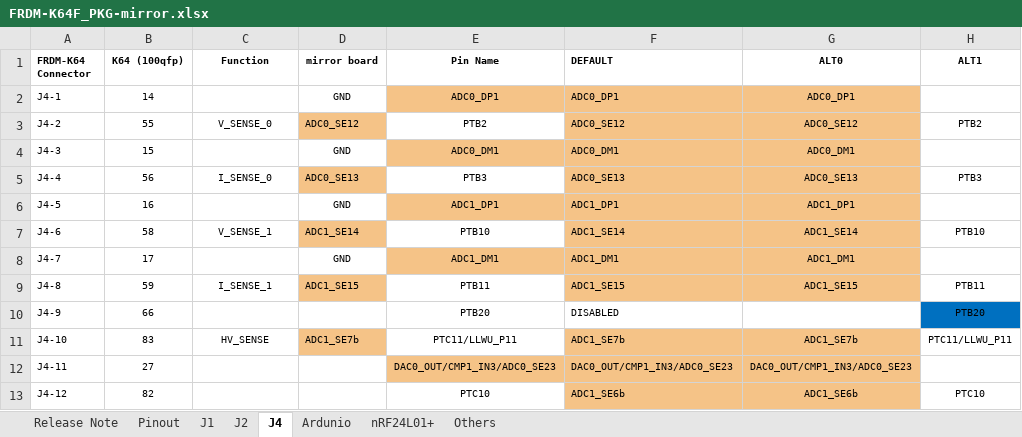
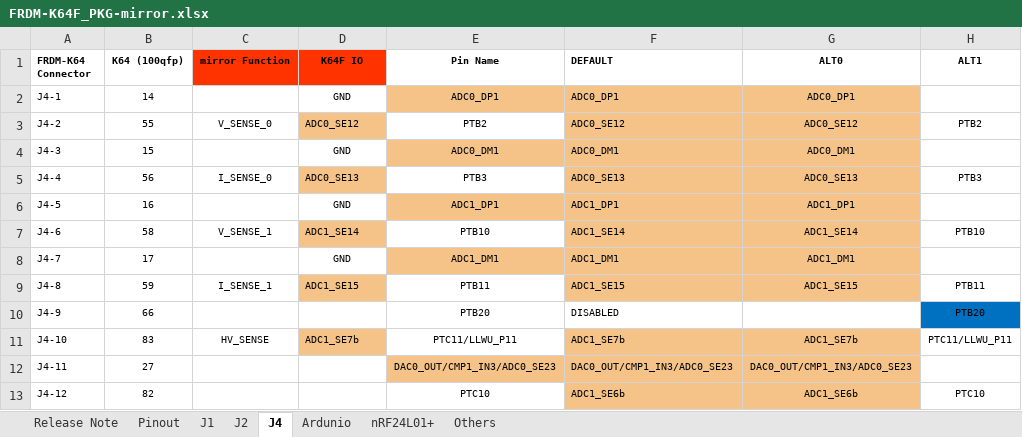
Before and after one commit to ronf-ucb/modular_robotics_pcb, an Excel workbook: micro_mirror/FRDM-K64F_PKG-mirror.xlsx, sheet J4, drawn as a sheet; only a part is shown; values as stored, in another font and other column widths than the file's, no borders; conditional formats not drawn; the diff names each change by its address in the sheet, - before the commit and + after, or states it on an @@ line.

```diff
--- a/micro_mirror/FRDM-K64F_PKG-mirror.xlsx (sheet J4)
+++ b/micro_mirror/FRDM-K64F_PKG-mirror.xlsx (sheet J4)
-C1: Function
+C1: mirror Function
-C1:D1 fill: none
+C1:D1 fill: #FF3300
-D1: mirror board
+D1: K64F IO
```
Also changed, not shown: sheet J1, 3 other files.
